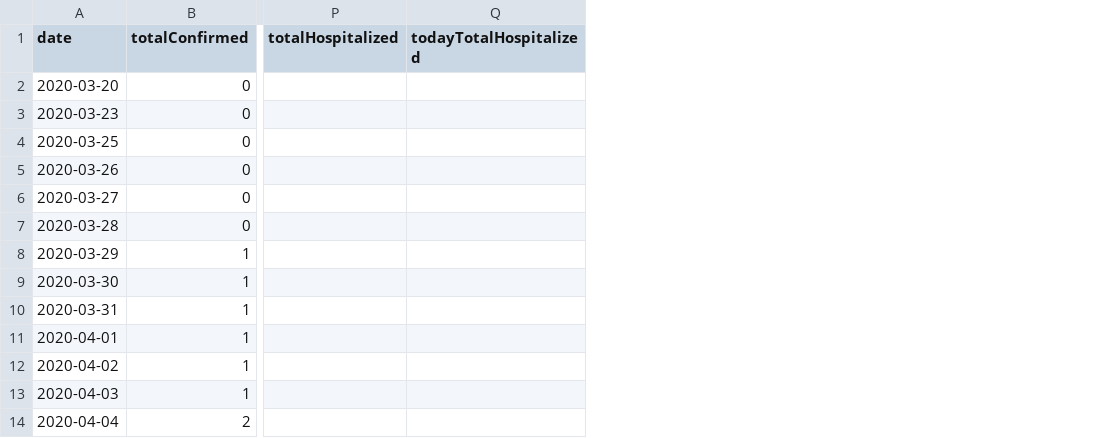
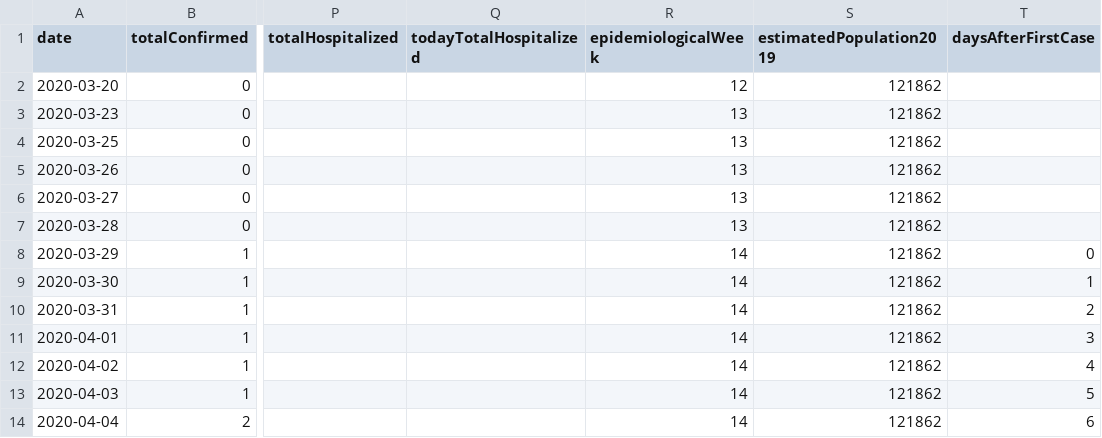
Before and after one commit to rafaeldefazio/csv-covid, a CSV file: dados.csv, drawn as a sheet; only a part is shown, gaps mark what is left out; the diff names each change by its address in the sheet, - before the commit and + after, or states it on an @@ line.

Commit message:
New variables

```diff
--- a/dados.csv
+++ b/dados.csv
+column R (epidemiologicalWeek), rows 2-14: 12 | 13 | 13 | 13 | 13 | 13 | 14 | 14 | 14 | 14 | 14 | 14 | 14
+column S (estimatedPopulation2019), rows 2-14: all 121862
+column T (daysAfterFirstCase), rows 8-14: 0 | 1 | 2 | 3 | 4 | 5 | 6
```
